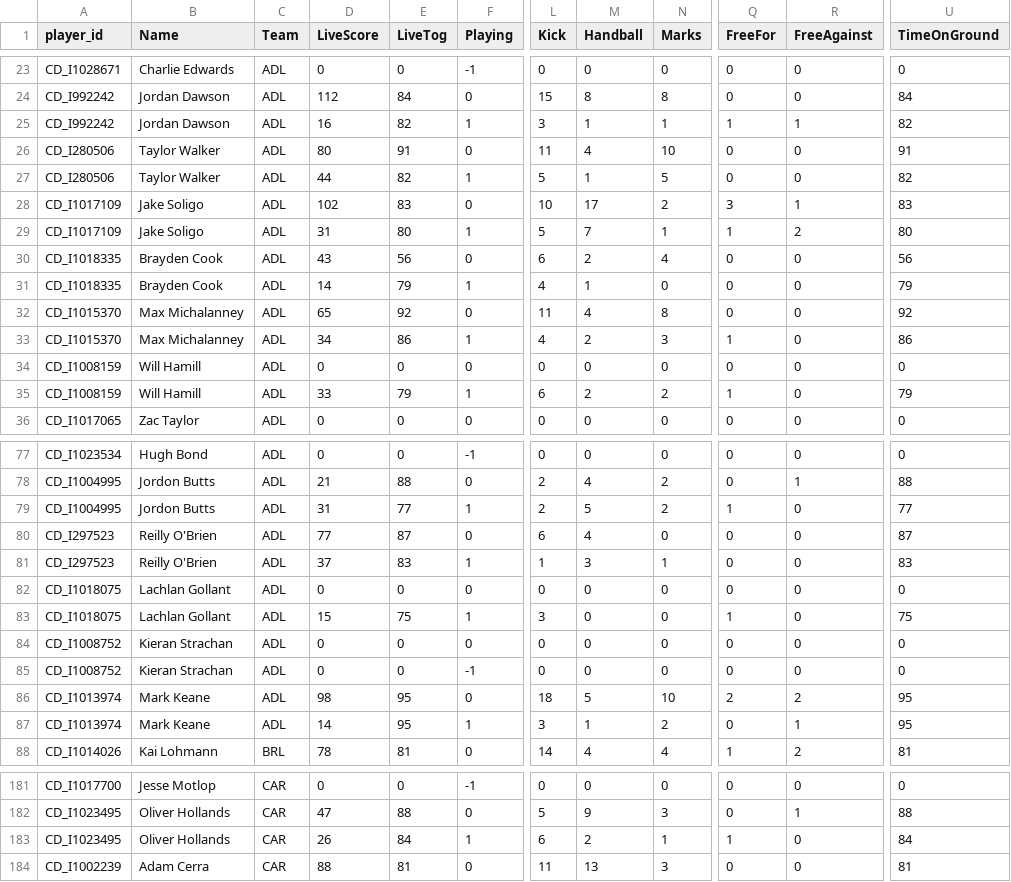
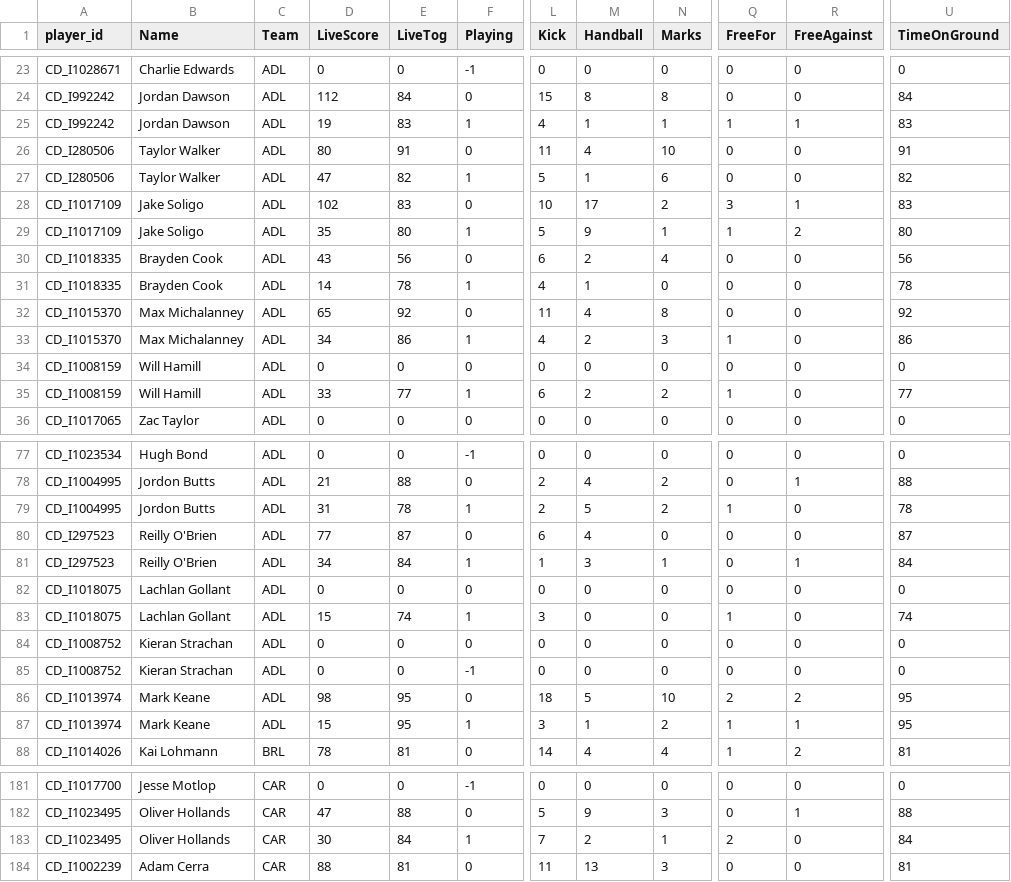
Before and after one commit to cigamsarierom/data-2024_RETLOB, a CSV file: 2024_Player_Live.csv, drawn as a sheet; only a part is shown, gaps mark what is left out; the diff covers the shown part only; the diff names each change by its address in the sheet, - before the commit and + after, or states it on an @@ line.

Commit message:
commit from DW at 2024-04-13 18:09:26.441348

```diff
--- a/2024_Player_Live.csv
+++ b/2024_Player_Live.csv
-D25 (LiveScore): 16
+D25 (LiveScore): 19
-E25 (LiveTog): 82
+E25 (LiveTog): 83
-L25 (Kick): 3
+L25 (Kick): 4
-U25 (TimeOnGround): 82
+U25 (TimeOnGround): 83
-D27 (LiveScore): 44
+D27 (LiveScore): 47
-N27 (Marks): 5
+N27 (Marks): 6
-D29 (LiveScore): 31
+D29 (LiveScore): 35
-M29 (Handball): 7
+M29 (Handball): 9
-E31 (LiveTog): 79
+E31 (LiveTog): 78
-U31 (TimeOnGround): 79
+U31 (TimeOnGround): 78
-E35 (LiveTog): 79
+E35 (LiveTog): 77
-U35 (TimeOnGround): 79
+U35 (TimeOnGround): 77
-E79 (LiveTog): 77
+E79 (LiveTog): 78
-U79 (TimeOnGround): 77
+U79 (TimeOnGround): 78
-D81 (LiveScore): 37
+D81 (LiveScore): 34
-E81 (LiveTog): 83
+E81 (LiveTog): 84
-R81 (FreeAgainst): 0
+R81 (FreeAgainst): 1
-U81 (TimeOnGround): 83
+U81 (TimeOnGround): 84
-E83 (LiveTog): 75
+E83 (LiveTog): 74
-U83 (TimeOnGround): 75
+U83 (TimeOnGround): 74
-D87 (LiveScore): 14
+D87 (LiveScore): 15
-Q87 (FreeFor): 0
+Q87 (FreeFor): 1
-D183 (LiveScore): 26
+D183 (LiveScore): 30
-L183 (Kick): 6
+L183 (Kick): 7
-Q183 (FreeFor): 1
+Q183 (FreeFor): 2
```
Also changed, not shown: 50 edited cells elsewhere in this file.
